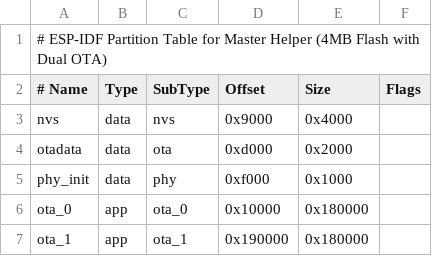
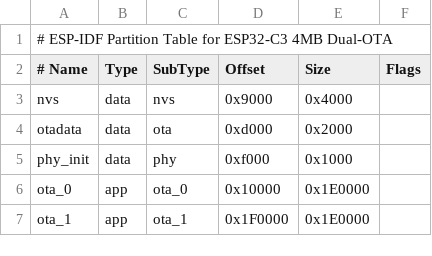
Before and after one commit to ujjwalaggarwa1/Main-esp32-dash, a CSV file: partitions.csv, drawn as a sheet; the diff names each change by its address in the sheet, - before the commit and + after, or states it on an @@ line.

Commit message:
feat: add mDNS master.local, hardware manager for GPIO 8 LED, and build artifact packaging

```diff
--- a/partitions.csv
+++ b/partitions.csv
-A1 (# Name): …Table for Master Helper (4MB Flash with Dual OTA)
+A1 (# Name): …Table for ESP32-C3 4MB Dual-OTA
-E6:E7 (Size): 0x180000
+E6:E7 (Size): 0x1E0000
-D7 (Offset): 0x190000
+D7 (Offset): 0x1F0000
```
Also changed, not shown: 23 other files.
